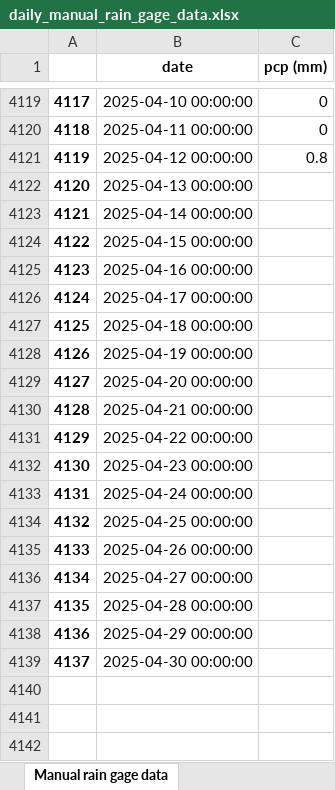
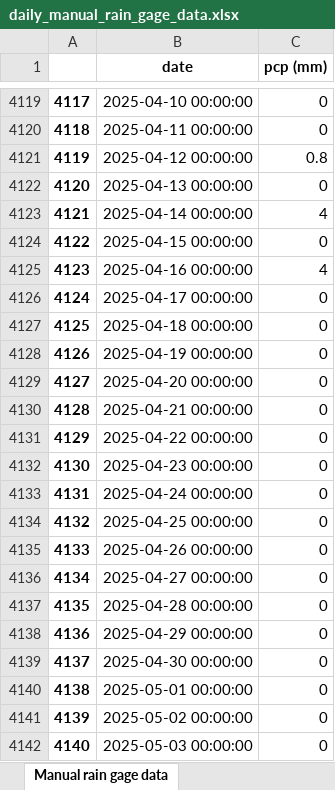
Before and after one commit to idfeiven/app-secar_meteo_data, an Excel workbook: data/daily_manual_rain_gage_data.xlsx, sheet Manual rain gage data, drawn as a sheet; only a part is shown, gaps mark what is left out; values as stored, in another font and other column widths than the file's, no borders; the diff names each change by its address in the sheet, - before the commit and + after, or states it on an @@ line.

```diff
--- a/data/daily_manual_rain_gage_data.xlsx (sheet Manual rain gage data)
+++ b/data/daily_manual_rain_gage_data.xlsx (sheet Manual rain gage data)
-C4122 (pcp (mm)): (empty)
+C4122 (pcp (mm)): 0
-C4123 (pcp (mm)): (empty)
+C4123 (pcp (mm)): 4
-C4124 (pcp (mm)): (empty)
+C4124 (pcp (mm)): 0
-C4125 (pcp (mm)): (empty)
+C4125 (pcp (mm)): 4
-C4126:C4139 (pcp (mm)): (empty)
+C4126:C4139 (pcp (mm)): 0
+row 4140: 4138 | 2025-05-01 00:00:00 | 0
+row 4141: 4139 | 2025-05-02 00:00:00 | 0
+row 4142: 4140 | 2025-05-03 00:00:00 | 0
```
Also changed, not shown: data/secar_daily_data.xlsx, 1 other file.
